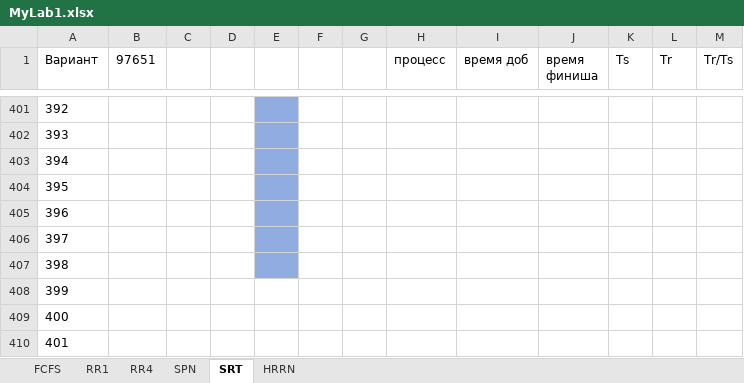
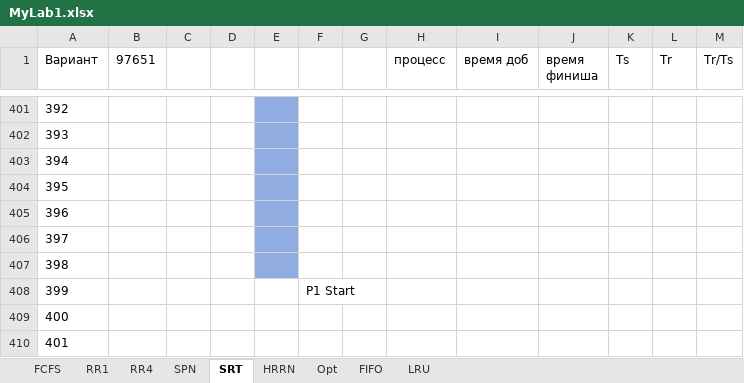
Before and after one commit to Tolia-GH/ITMO-PE, an Excel workbook: OS/Track3/MyLab1.xlsx, sheet SRT, drawn as a sheet; only a part is shown, gaps mark what is left out; values as stored, in another font and other column widths than the file's, no borders; the diff names each change by its address in the sheet, - before the commit and + after, or states it on an @@ line.

```diff
--- a/OS/Track3/MyLab1.xlsx (sheet SRT)
+++ b/OS/Track3/MyLab1.xlsx (sheet SRT)
+sheet tab: Opt
+sheet tab: FIFO
+sheet tab: LRU
-F408: (empty)
+F408: P1 Start
```
